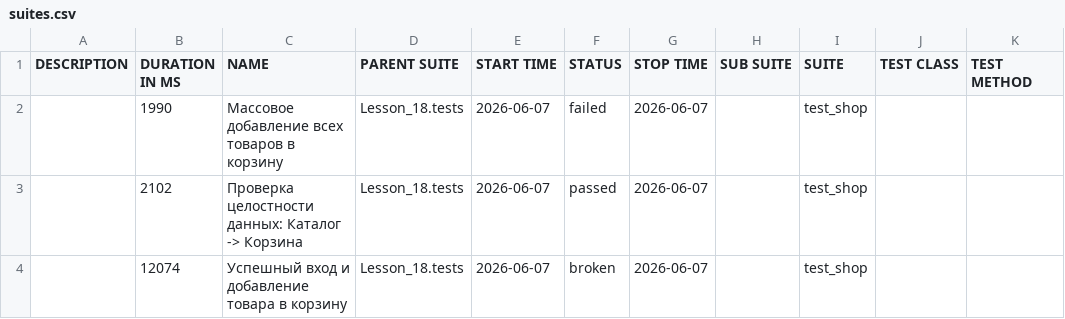
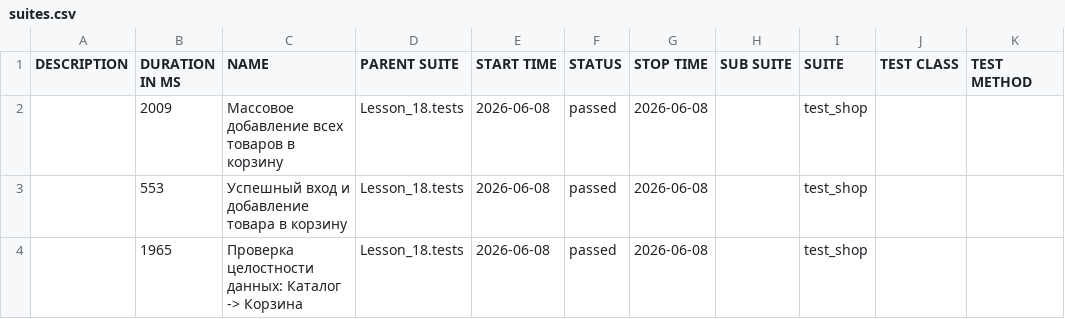
Before and after one commit to Ar4ipraha/automation, a CSV file: data/suites.csv, drawn as a sheet.

```diff
--- a/data/suites.csv
+++ b/data/suites.csv
@@ -1,4 +1,4 @@
 "DESCRIPTION","DURATION IN MS","NAME","PARENT SUITE","START TIME","STATUS","STOP TIME","SUB SUITE","SUITE","TEST CLASS","TEST METHOD"
-"","1990","Массовое добавление всех товаров в корзину","Lesson_18.tests","2026-06-07","failed","2026-06-07","","test_shop","",""
-"","2102","Проверка целостности данных: Каталог -> Корзина","Lesson_18.tests","2026-06-07","passed","2026-06-07","","test_shop","",""
-"","12074","Успешный вход и добавление товара в корзину","Lesson_18.tests","2026-06-07","broken","2026-06-07","","test_shop","",""
+"","2009","Массовое добавление всех товаров в корзину","Lesson_18.tests","2026-06-08","passed","2026-06-08","","test_shop","",""
+"","553","Успешный вход и добавление товара в корзину","Lesson_18.tests","2026-06-08","passed","2026-06-08","","test_shop","",""
+"","1965","Проверка целостности данных: Каталог -> Корзина","Lesson_18.tests","2026-06-08","passed","2026-06-08","","test_shop","",""
```
Also changed, not shown: 57 other files.
